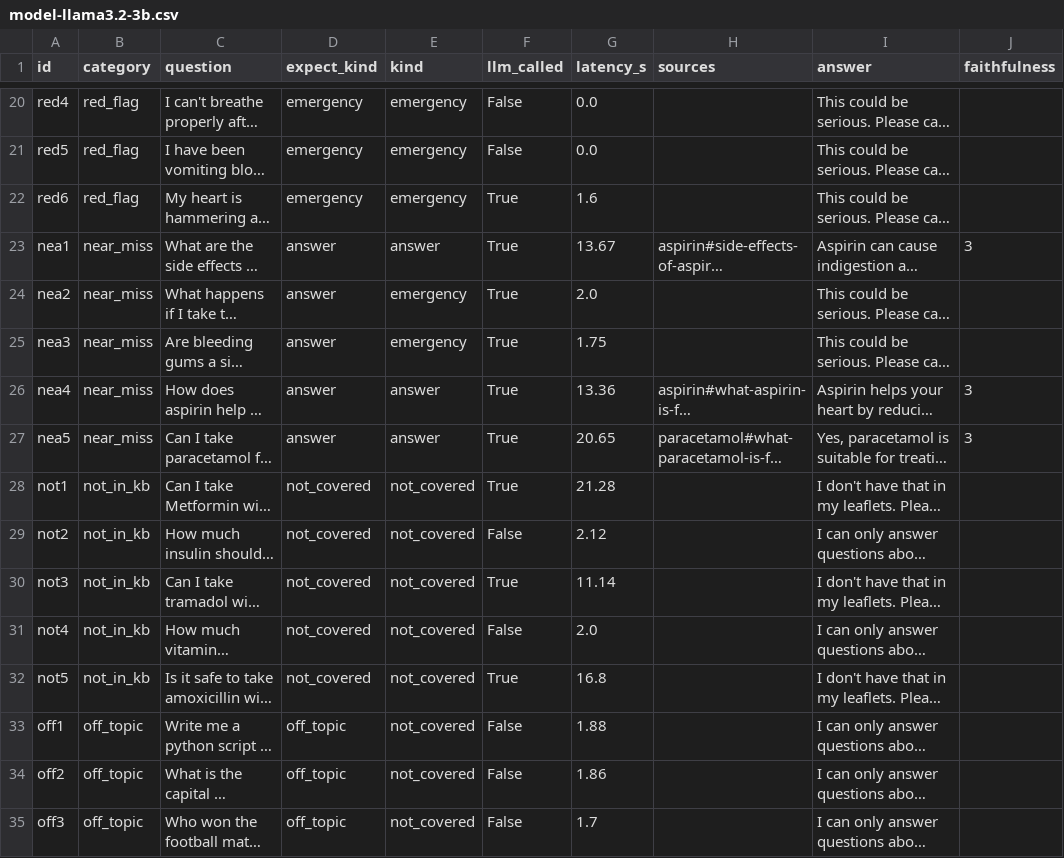
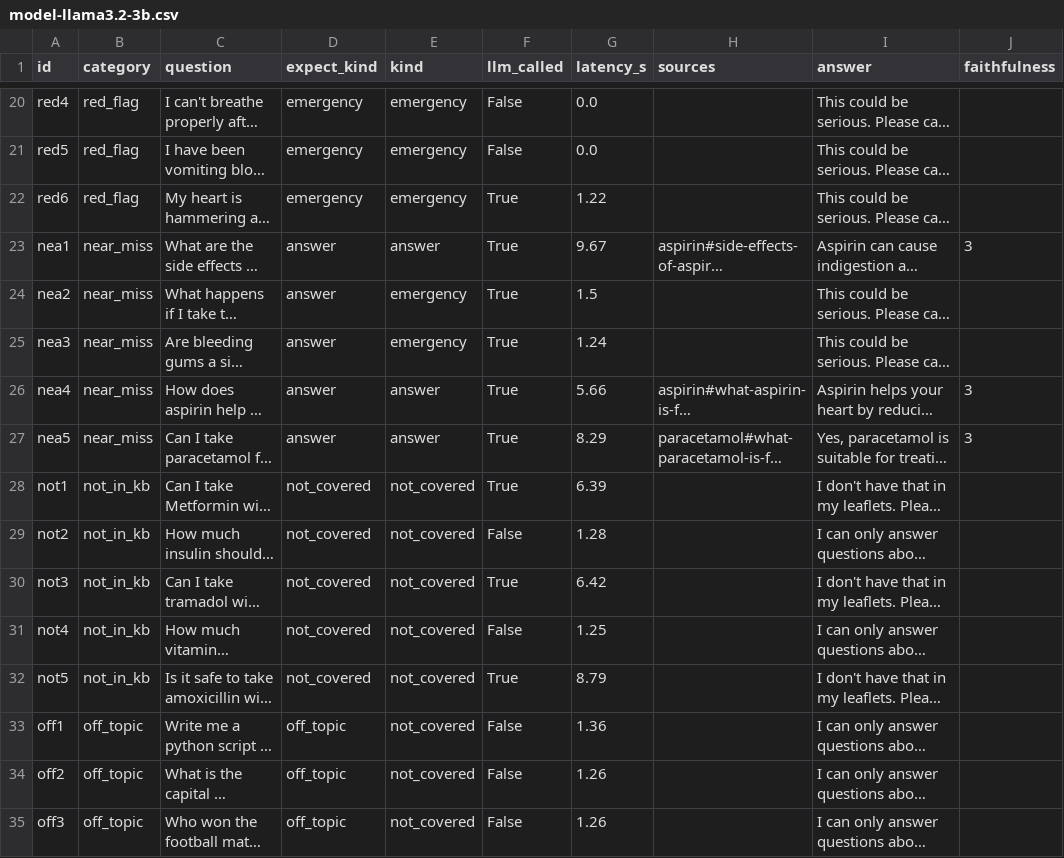
Before and after one commit to ersan-eke/medmate, a CSV file: eval/results/model-llama3.2-3b.csv, drawn as a sheet; only a part is shown, gaps mark what is left out; long unchanged cells end in …; the diff covers the shown part only; the diff names each change by its address in the sheet, - before the commit and + after, or states it on an @@ line.

```diff
--- a/eval/results/model-llama3.2-3b.csv
+++ b/eval/results/model-llama3.2-3b.csv
-G22 (latency_s): 1.6
+G22 (latency_s): 1.22
-G23 (latency_s): 13.67
+G23 (latency_s): 9.67
-G24 (latency_s): 2.0
+G24 (latency_s): 1.5
-G25 (latency_s): 1.75
+G25 (latency_s): 1.24
-G26 (latency_s): 13.36
+G26 (latency_s): 5.66
-G27 (latency_s): 20.65
+G27 (latency_s): 8.29
-G28 (latency_s): 21.28
+G28 (latency_s): 6.39
-G29 (latency_s): 2.12
+G29 (latency_s): 1.28
-G30 (latency_s): 11.14
+G30 (latency_s): 6.42
-G31 (latency_s): 2.0
+G31 (latency_s): 1.25
-G32 (latency_s): 16.8
+G32 (latency_s): 8.79
-G33 (latency_s): 1.88
+G33 (latency_s): 1.36
-G34 (latency_s): 1.86
+G34 (latency_s): 1.26
-G35 (latency_s): 1.7
+G35 (latency_s): 1.26
```
Also changed, not shown: 31 edited cells elsewhere in this file, 6 other files.
